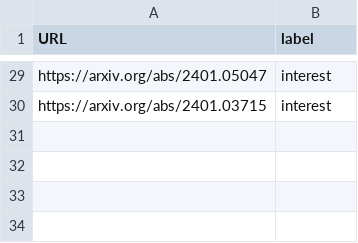
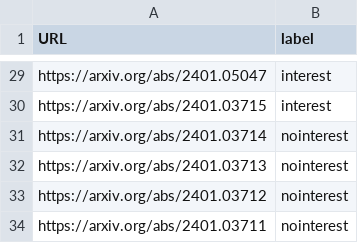
Before and after one commit to uaineteine/ArxivAPI, a CSV file: source data/ExoDetective.csv, drawn as a sheet; only a part is shown, gaps mark what is left out.

Commit message:
few more entries

```diff
--- a/source data/ExoDetective.csv
+++ b/source data/ExoDetective.csv
@@ -30 +30,5 @@ https://arxiv.org/abs/2401.05047,interest
 https://arxiv.org/abs/2401.03715,interest
+https://arxiv.org/abs/2401.03714,nointerest
+https://arxiv.org/abs/2401.03713,nointerest
+https://arxiv.org/abs/2401.03712,nointerest
+https://arxiv.org/abs/2401.03711,nointerest
```
